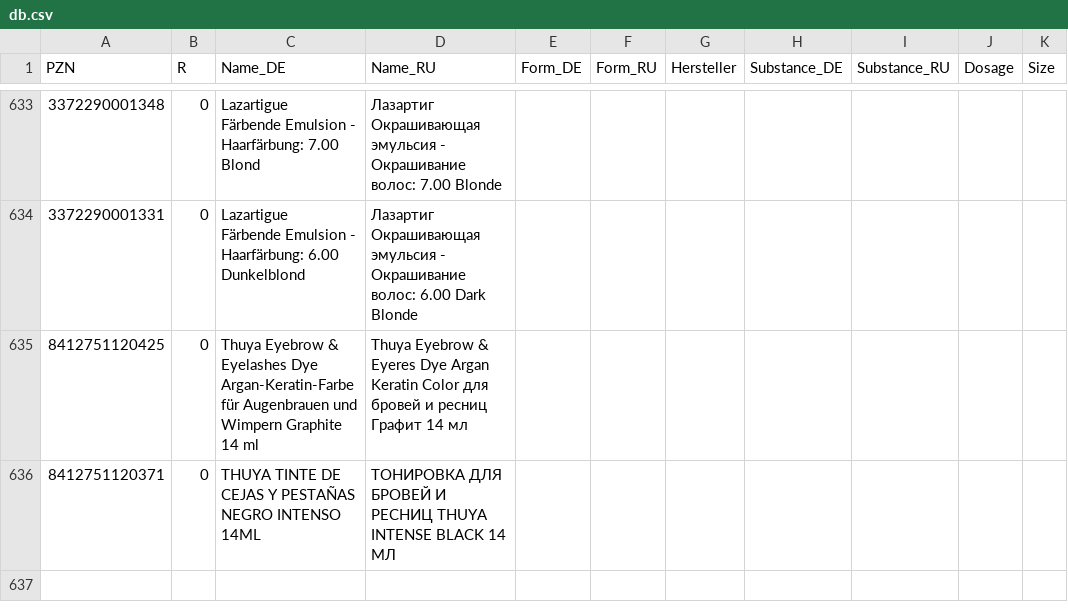
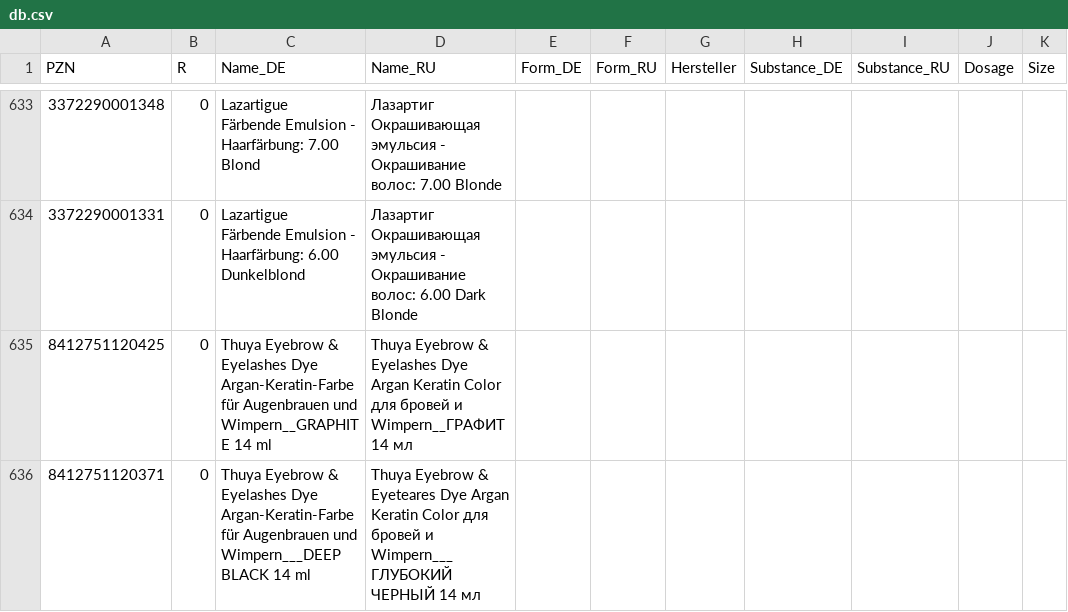
Before and after one commit to gxxmwolf-wq/catalog, a CSV file: db.csv, drawn as a sheet; only a part is shown, gaps mark what is left out; the diff names each change by its address in the sheet, - before the commit and + after, or states it on an @@ line.

Commit message:
Обновление базы PZN (Диск + GitHub) 🚀

```diff
--- a/db.csv
+++ b/db.csv
-C635 (Name_DE): …Augenbrauen und Wimpern Graphite 14 ml
+C635 (Name_DE): …Augenbrauen und Wimpern__GRAPHITE 14 ml
-D635 (Name_RU): …Eyebrow & Eyeres Dye Argan Keratin Color для бровей и ресниц Графит 14 мл
+D635 (Name_RU): …Eyebrow & Eyelashes Dye Argan Keratin Color для бровей и Wimpern__ГРАФИТ 14 мл
-C636 (Name_DE): THUYA TINTE DE CEJAS Y PESTAÑAS NEGRO INTENSO 14ML
+C636 (Name_DE): Thuya Eyebrow & Eyelashes Dye Argan-Keratin-Farbe für Augenbrauen und Wimpern___DEEP BLACK 14 ml
-D636 (Name_RU): ТОНИРОВКА ДЛЯ БРОВЕЙ И РЕСНИЦ THUYA INTENSE BLACK 14 МЛ
+D636 (Name_RU): Thuya Eyebrow & Eyeteares Dye Argan Keratin Color для бровей и Wimpern___ГЛУБОКИЙ ЧЕРНЫЙ 14 мл
```
